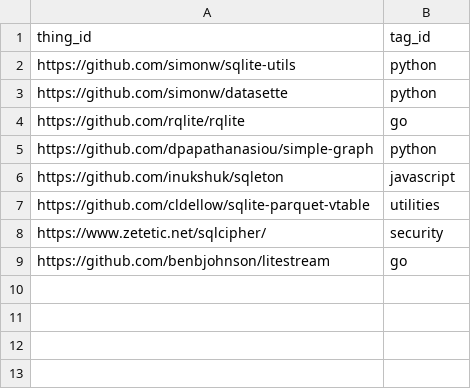
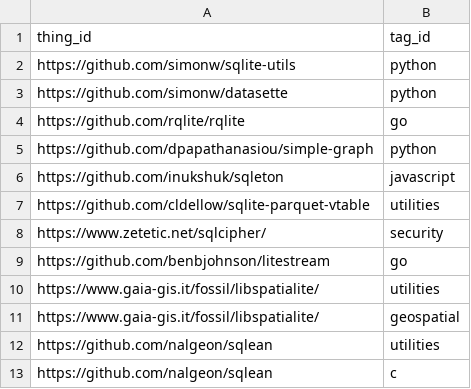
Before and after one commit to arnau/some-sqlite, a CSV file: data/thing_tag.csv, drawn as a sheet.

```diff
--- a/data/thing_tag.csv
+++ b/data/thing_tag.csv
@@ -9 +9,5 @@ https://www.zetetic.net/sqlcipher/,security
 https://github.com/benbjohnson/litestream,go
+https://www.gaia-gis.it/fossil/libspatialite/,utilities
+https://www.gaia-gis.it/fossil/libspatialite/,geospatial
+https://github.com/nalgeon/sqlean,utilities
+https://github.com/nalgeon/sqlean,c
```
Also changed, not shown: data/tag.csv, data/thing.csv, 1 other file.
